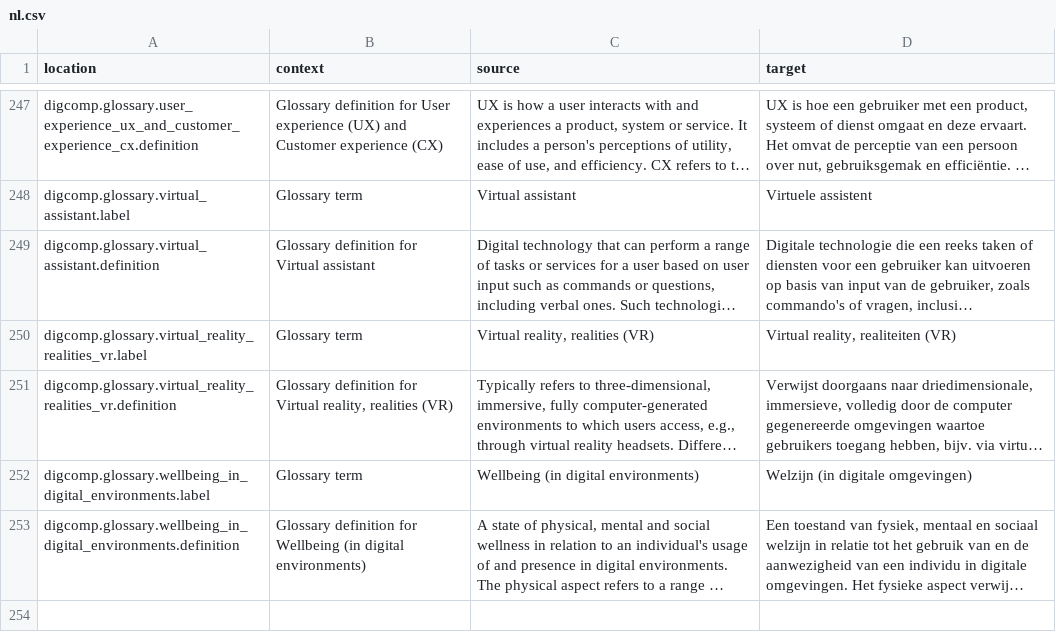
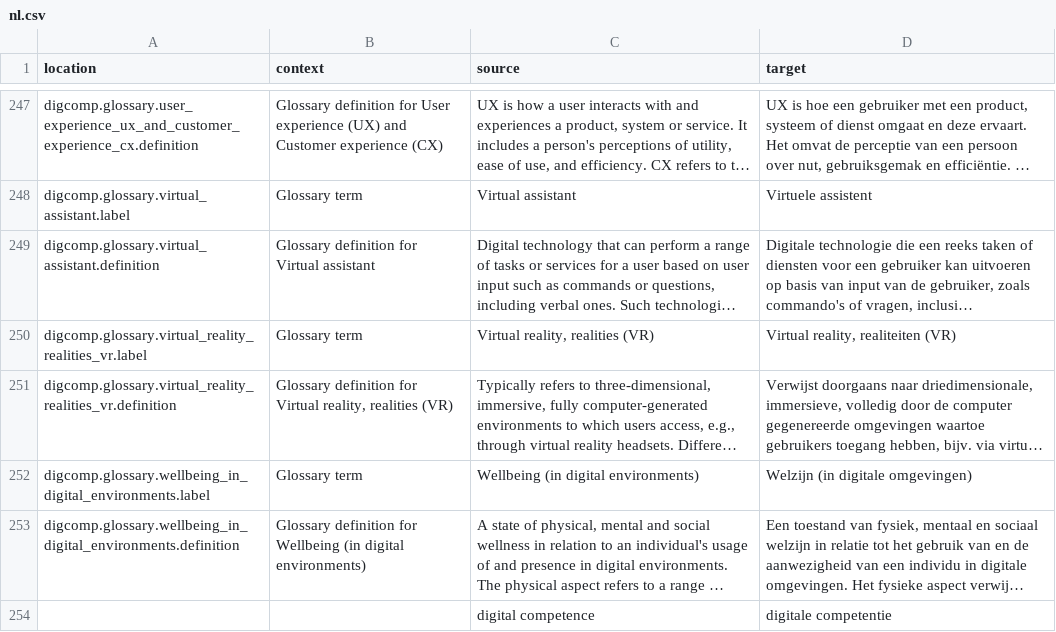
Before and after one commit to PiAir/digcomp3-l10n, a CSV file: locale/glossary/nl.csv, drawn as a sheet; only a part is shown, gaps mark what is left out; long unchanged cells end in …; the diff names each change by its address in the sheet, - before the commit and + after, or states it on an @@ line.

Commit message:
Translated using Weblate (Dutch)
Currently translated at 100.0% (255 of 255 strings)

Translation: DigComp 3.0/glossary
Translate-URL: http://weblate.gosoftonline.com/projects/digcomp-3-0/glossary/nl/

```diff
--- a/locale/glossary/nl.csv
+++ b/locale/glossary/nl.csv
+row 254:  |  | digital competence | digitale competentie
```
